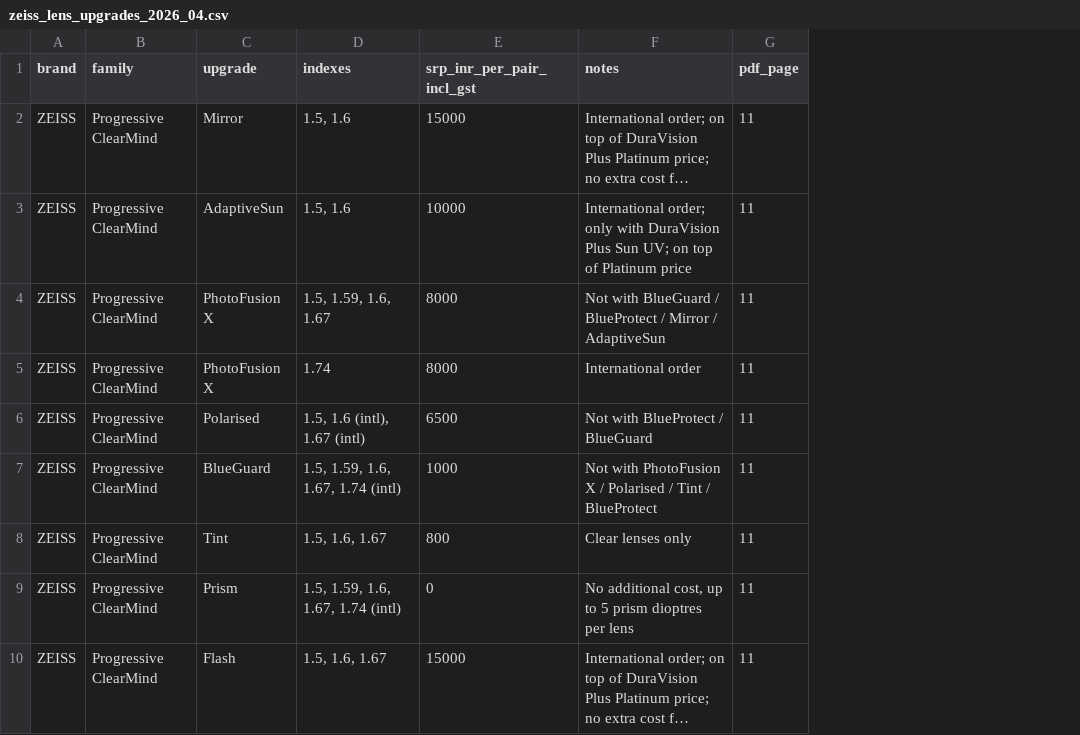
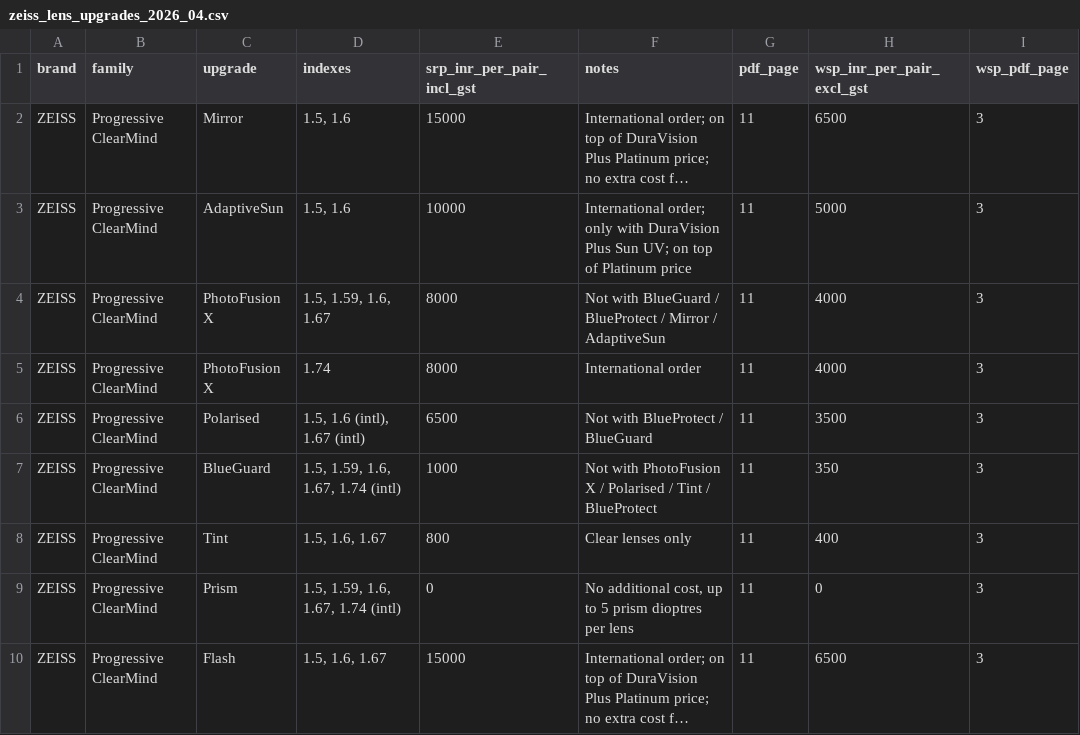
Before and after one commit to brashakg/ims-2.0-railway, a CSV file: scripts/data/zeiss_lens_upgrades_2026_04.csv, drawn as a sheet; only a part is shown; long unchanged cells end in …; the diff names each change by its address in the sheet, - before the commit and + after, or states it on an @@ line.

```diff
--- a/scripts/data/zeiss_lens_upgrades_2026_04.csv
+++ b/scripts/data/zeiss_lens_upgrades_2026_04.csv
+column H (wsp_inr_per_pair_excl_gst), rows 2-10: 6500 | 5000 | 4000 | 4000 | 3500 | 350 | 400 | 0 | 6500
+column I (wsp_pdf_page), rows 2-10: all 3
```
Also changed, not shown: scripts/data/zeiss_lens_master_2026_04.csv, 3 other files.
